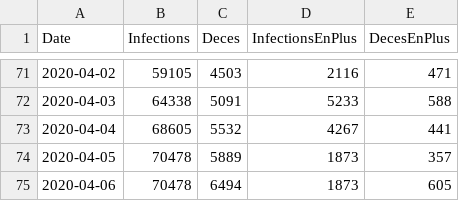
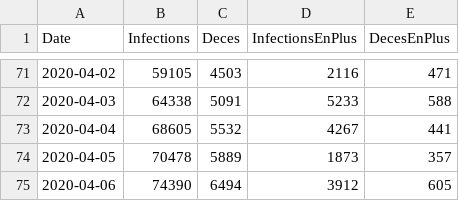
Before and after one commit to bacherecom/lecovid19.fr, a CSV file: numberOfCasesInFrance.csv, drawn as a sheet; only a part is shown, gaps mark what is left out.

Commit message:
Update numberOfCasesInFrance.csv

```diff
--- a/numberOfCasesInFrance.csv
+++ b/numberOfCasesInFrance.csv
@@ -74,2 +74,2 @@ Date;Infections;Deces;InfectionsEnPlus;DecesEnPlus
 2020-04-05;70478;5889;1873;357
-2020-04-06;70478;6494;1873;605
+2020-04-06;74390;6494;3912;605
```
